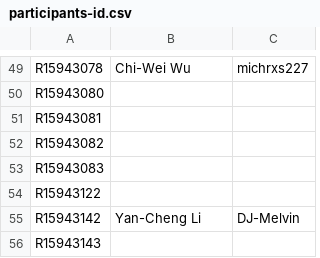
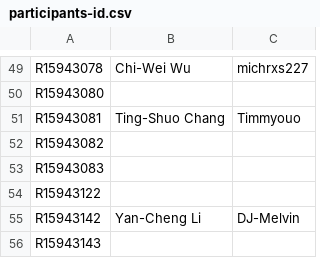
Before and after one commit to NTU-ALComLab/LSV-PA, a CSV file: lsv/admin/participants-id.csv, drawn as a sheet; only a part is shown, gaps mark what is left out.

Commit message:
Add participant Ting-Shuo Chang to participants-id.csv

```diff
--- a/lsv/admin/participants-id.csv
+++ b/lsv/admin/participants-id.csv
@@ -50,3 +50,3 @@ R15943078, Chi-Wei Wu, michrxs227
 R15943080,,
-R15943081,,
+R15943081, Ting-Shuo Chang, Timmyouo
 R15943082,,
```
